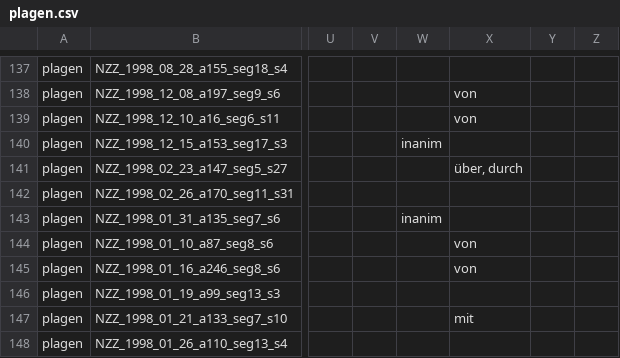
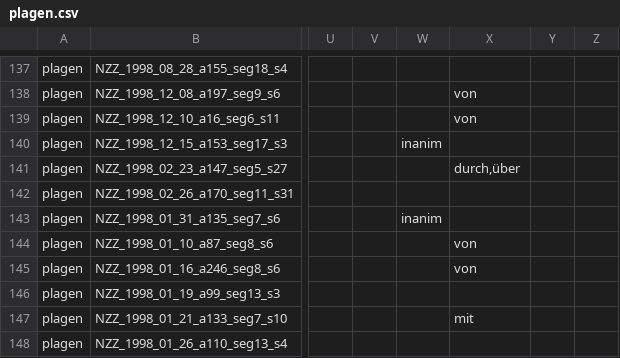
Before and after one commit to Linguistic-Data-Science-Lab/German_EO_verbs, a CSV file: annotations/plagen.csv, drawn as a sheet; only a part is shown, gaps mark what is left out; the diff names each change by its address in the sheet, - before the commit and + after, or states it on an @@ line.

Commit message:
standardised annotations for examples with two stimulus PPs

```diff
--- a/annotations/plagen.csv
+++ b/annotations/plagen.csv
-X141: über, durch
+X141: durch,über
```
